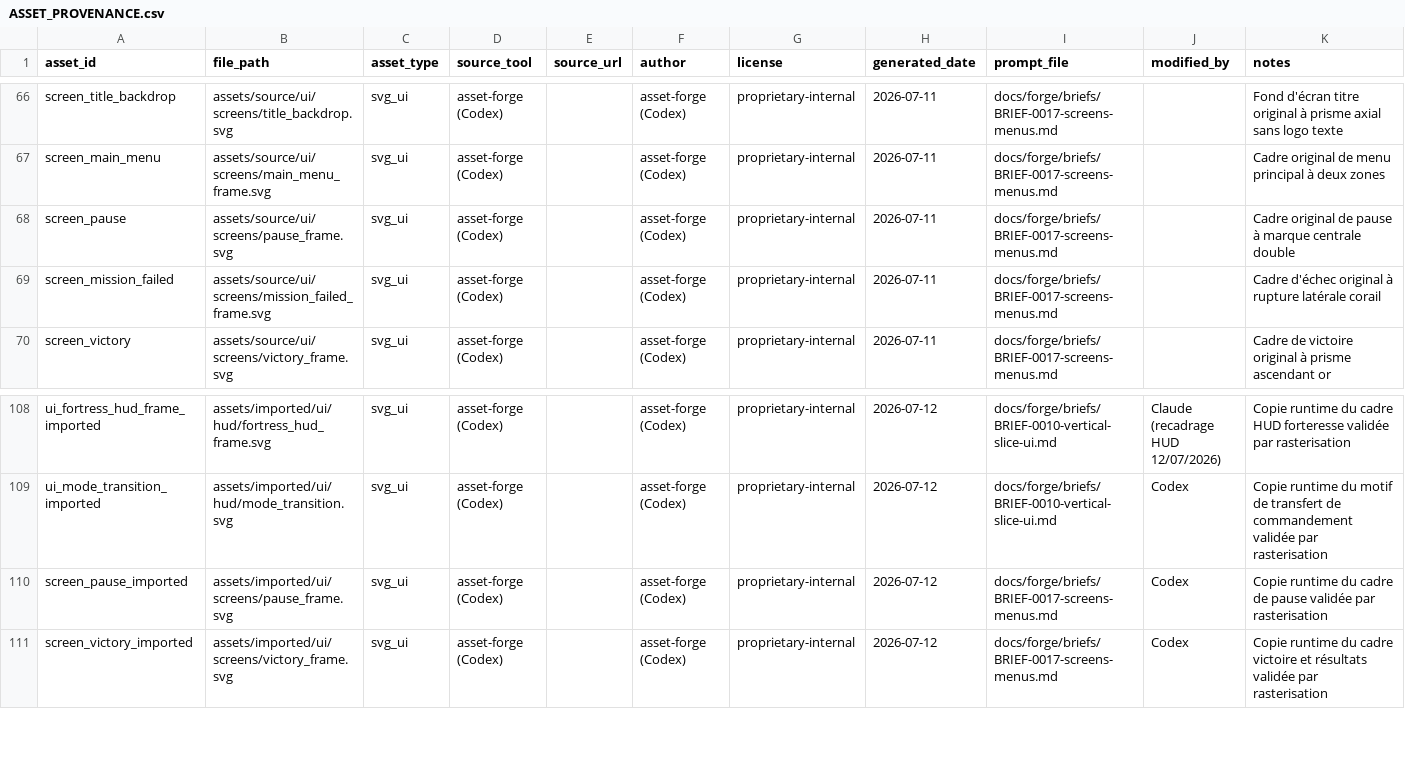
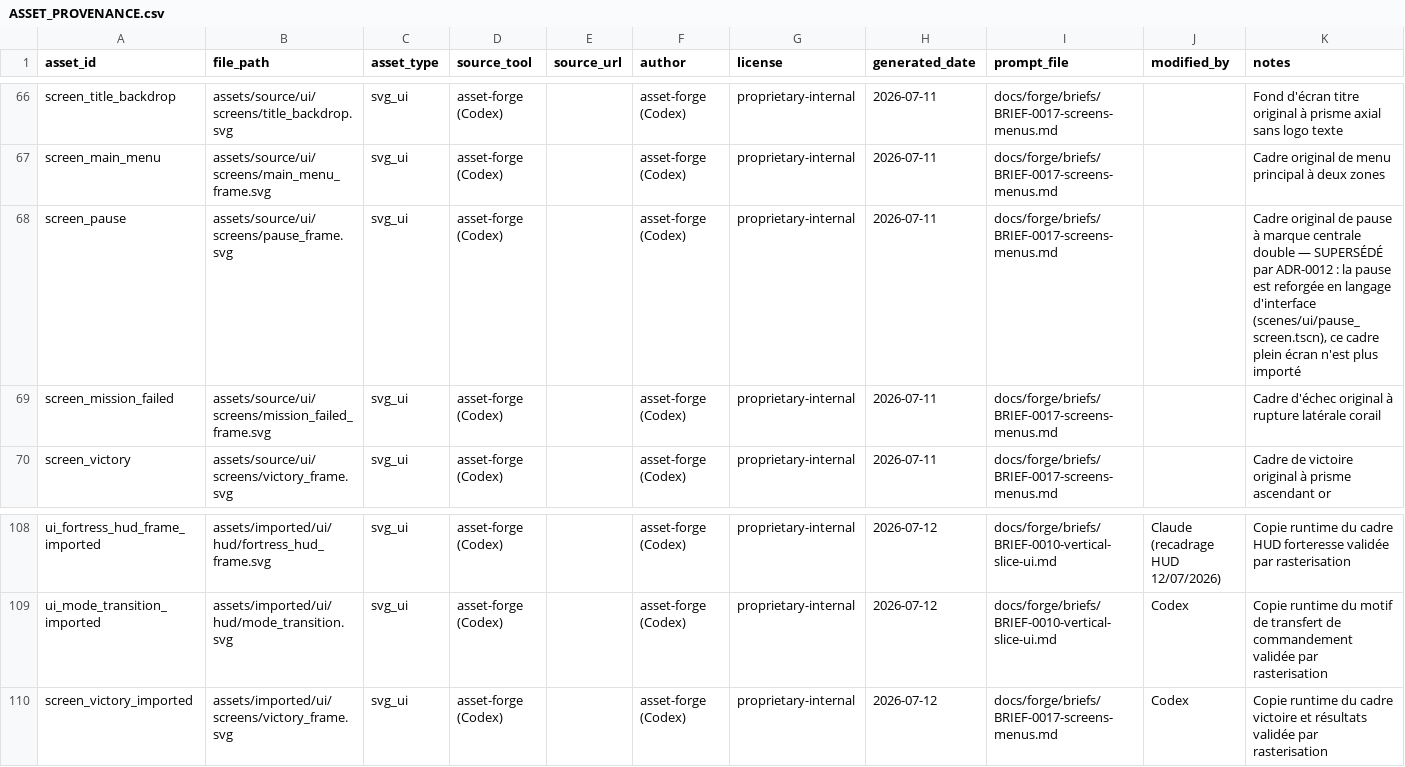
Before and after one commit to Happykiller/aegis-ascendant, a CSV file: assets/licenses/ASSET_PROVENANCE.csv, drawn as a sheet; only a part is shown, gaps mark what is left out.

Commit message:
feat(ui): la pause se reforge dans le langage de l'accueil
L'ecran de pause posait un SVG plein cadre : boite bleue opaque sur tout le
champ de bataille, deux rectangles or non identifiables, et des labels en
police Godot par defaut — le theme n'etait meme pas applique.

Il porte desormais le mobilier de l'accueil, aux memes ancres : filet fin,
bloc d'identite, oscillogramme COMMS, devise, rappel de touches. Le titre
tombe a la hauteur ou AEGIS ASCENDANT se tenait.

- oscillogramme extrait en appareil partage (comms_trace.gd) : LIVE a
  l'accueil, HOLD a la pause — la trace aplatie dit l'etat sans un mot
- le HUD s'efface pendant la pause (signal, cable par le niveau) : ses
  coins sont ceux que l'interface de pause reclame
- passe de scanlines locale : au-dessus du layer 5, la pause echappait
  seule au grain CRT
- le menu prend le focus a l'ouverture — il fallait cliquer avant
- OPTIONS accessible en pause ; fondu au noir vers le titre
- ADR-0012 : les ecrans se batissent en langage d'interface, pas en
  cadres SVG plein ecran ; cadre de pause importe supprime

```diff
--- a/assets/licenses/ASSET_PROVENANCE.csv
+++ b/assets/licenses/ASSET_PROVENANCE.csv
@@ -67,3 +67,3 @@ screen_title_backdrop,assets/source/ui/screens/title_backdrop.svg,svg_ui,asset-f
 screen_main_menu,assets/source/ui/screens/main_menu_frame.svg,svg_ui,asset-forge (Codex),,asset-forge (Codex),proprietary-internal,2026-07-11,docs/forge/briefs/BRIEF-0017-screens-menus.md,,"Cadre original de menu principal à deux zones"
-screen_pause,assets/source/ui/screens/pause_frame.svg,svg_ui,asset-forge (Codex),,asset-forge (Codex),proprietary-internal,2026-07-11,docs/forge/briefs/BRIEF-0017-screens-menus.md,,"Cadre original de pause à marque centrale double"
+screen_pause,assets/source/ui/screens/pause_frame.svg,svg_ui,asset-forge (Codex),,asset-forge (Codex),proprietary-internal,2026-07-11,docs/forge/briefs/BRIEF-0017-screens-menus.md,,"Cadre original de pause à marque centrale double — SUPERSÉDÉ par ADR-0012 : la pause est reforgée en langage d'interface (scenes/ui/pause_screen.tscn), ce cadre plein écran n'est plus importé"
 screen_mission_failed,assets/source/ui/screens/mission_failed_frame.svg,svg_ui,asset-forge (Codex),,asset-forge (Codex),proprietary-internal,2026-07-11,docs/forge/briefs/BRIEF-0017-screens-menus.md,,"Cadre d'échec original à rupture latérale corail"
@@ -109,3 +109,2 @@ ui_fortress_hud_frame_imported,assets/imported/ui/hud/fortress_hud_frame.svg,svg
 ui_mode_transition_imported,assets/imported/ui/hud/mode_transition.svg,svg_ui,asset-forge (Codex),,asset-forge (Codex),proprietary-internal,2026-07-12,docs/forge/briefs/BRIEF-0010-vertical-slice-ui.md,Codex,"Copie runtime du motif de transfert de commandement validée par rasterisation"
-screen_pause_imported,assets/imported/ui/screens/pause_frame.svg,svg_ui,asset-forge (Codex),,asset-forge (Codex),proprietary-internal,2026-07-12,docs/forge/briefs/BRIEF-0017-screens-menus.md,Codex,"Copie runtime du cadre de pause validée par rasterisation"
 screen_victory_imported,assets/imported/ui/screens/victory_frame.svg,svg_ui,asset-forge (Codex),,asset-forge (Codex),proprietary-internal,2026-07-12,docs/forge/briefs/BRIEF-0017-screens-menus.md,Codex,"Copie runtime du cadre victoire et résultats validée par rasterisation"
```
Also changed, not shown: 11 other files.
